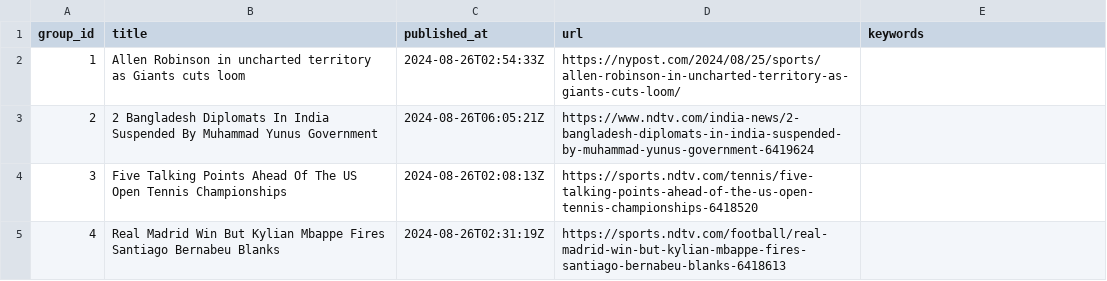
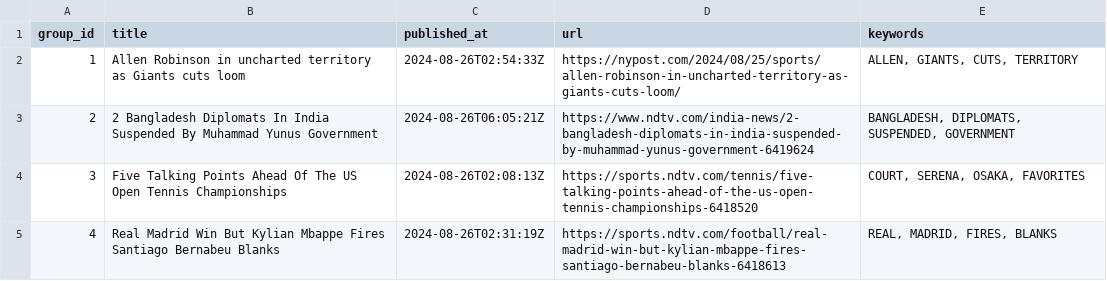
Before and after one commit to lileungws/whatsnews01, a CSV file: web/data/main.csv, drawn as a sheet.

Commit message:
Update keywords main.csv

```diff
--- a/web/data/main.csv
+++ b/web/data/main.csv
@@ -1,5 +1,5 @@
 group_id,title,published_at,url,keywords
-1,Allen Robinson in uncharted territory as Giants cuts loom,2024-08-26T02:54:33Z,https://nypost.com/2024/08/25/sports/allen-robinson-in-uncharted-territory-as-giants-cuts-loom/,
-2,2 Bangladesh Diplomats In India Suspended By Muhammad Yunus Government,2024-08-26T06:05:21Z,https://www.ndtv.com/india-news/2-bangladesh-diplomats-in-india-suspended-by-muhammad-yunus-government-6419624,
-3,Five Talking Points Ahead Of The US Open Tennis Championships,2024-08-26T02:08:13Z,https://sports.ndtv.com/tennis/five-talking-points-ahead-of-the-us-open-tennis-championships-6418520,
-4,Real Madrid Win But Kylian Mbappe Fires Santiago Bernabeu Blanks,2024-08-26T02:31:19Z,https://sports.ndtv.com/football/real-madrid-win-but-kylian-mbappe-fires-santiago-bernabeu-blanks-6418613,
+1,Allen Robinson in uncharted territory as Giants cuts loom,2024-08-26T02:54:33Z,https://nypost.com/2024/08/25/sports/allen-robinson-in-uncharted-territory-as-giants-cuts-loom/,"ALLEN, GIANTS, CUTS, TERRITORY"
+2,2 Bangladesh Diplomats In India Suspended By Muhammad Yunus Government,2024-08-26T06:05:21Z,https://www.ndtv.com/india-news/2-bangladesh-diplomats-in-india-suspended-by-muhammad-yunus-government-6419624,"BANGLADESH, DIPLOMATS, SUSPENDED, GOVERNMENT"
+3,Five Talking Points Ahead Of The US Open Tennis Championships,2024-08-26T02:08:13Z,https://sports.ndtv.com/tennis/five-talking-points-ahead-of-the-us-open-tennis-championships-6418520,"COURT, SERENA, OSAKA, FAVORITES"
+4,Real Madrid Win But Kylian Mbappe Fires Santiago Bernabeu Blanks,2024-08-26T02:31:19Z,https://sports.ndtv.com/football/real-madrid-win-but-kylian-mbappe-fires-santiago-bernabeu-blanks-6418613,"REAL, MADRID, FIRES, BLANKS"
```
Also changed, not shown: history/history.csv.
